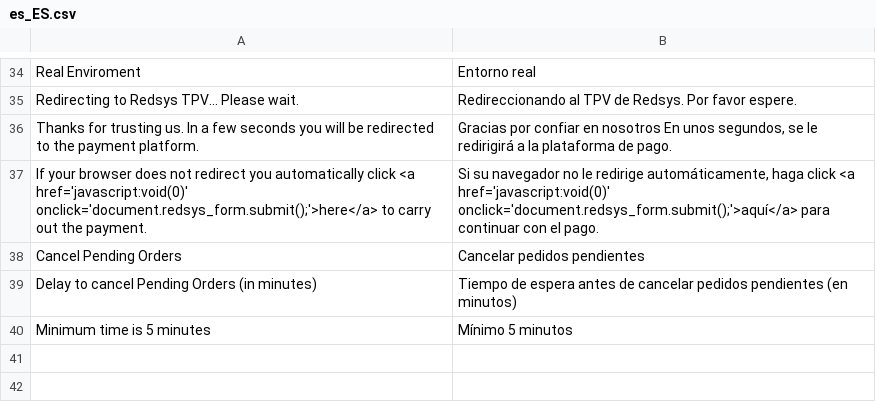
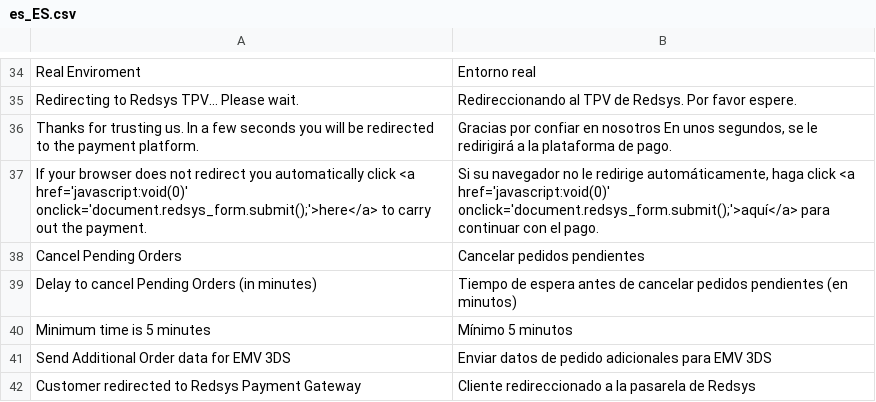
Before and after one commit to MagestioEcommerce/redsys-tpv, a CSV file: i18n/es_ES.csv, drawn as a sheet; only a part is shown, gaps mark what is left out.

Commit message:
MagestioEcommerce/redsys-tpv#21

```diff
--- a/i18n/es_ES.csv
+++ b/i18n/es_ES.csv
@@ -40 +40,3 @@
 "Minimum time is 5 minutes","Mínimo 5 minutos"
+"Send Additional Order data for EMV 3DS","Enviar datos de pedido adicionales para EMV 3DS"
+"Customer redirected to Redsys Payment Gateway","Cliente redireccionado a la pasarela de Redsys"
```
Also changed, not shown: 6 other files.
